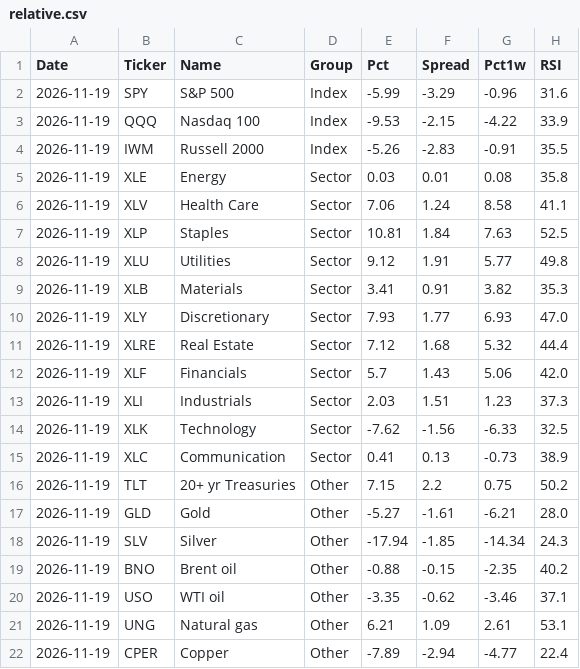
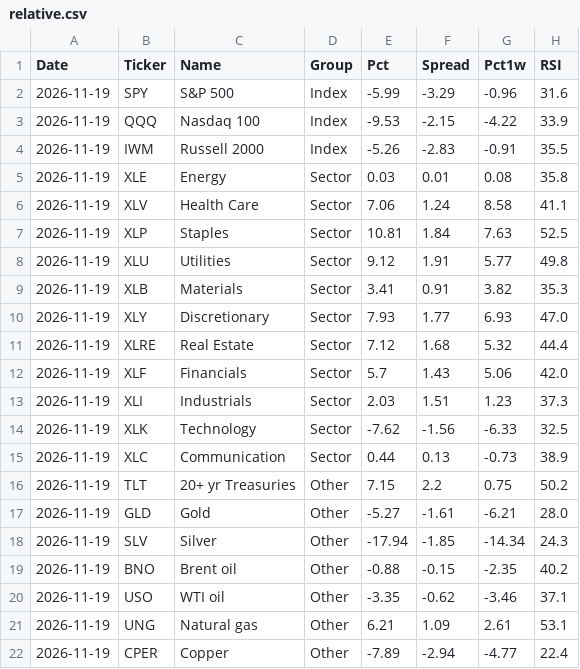
Before and after one commit to Markmark5/Database, a CSV file: data/breadth/relative.csv, drawn as a sheet.

```diff
--- a/data/breadth/relative.csv
+++ b/data/breadth/relative.csv
@@ -14,3 +14,3 @@ Date,Ticker,Name,Group,Pct,Spread,Pct1w,RSI
 2026-11-19,XLK,Technology,Sector,-7.62,-1.56,-6.33,32.5
-2026-11-19,XLC,Communication,Sector,0.41,0.13,-0.73,38.9
+2026-11-19,XLC,Communication,Sector,0.44,0.13,-0.73,38.9
 2026-11-19,TLT,20+ yr Treasuries,Other,7.15,2.2,0.75,50.2
```
Also changed, not shown: data/breadth/ftse250_breadth.csv, data/breadth/ftse250_latest.csv, 6 other files.
